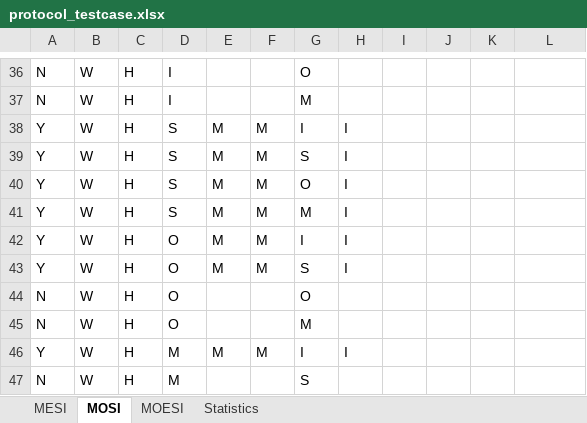
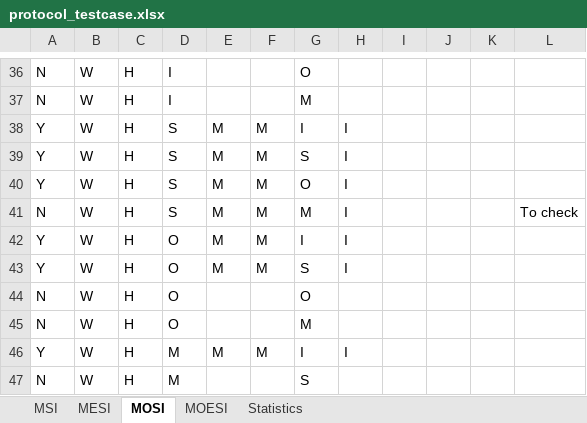
Before and after one commit to gdpande97/cache-coherence-simulator, an Excel workbook: protocol_testcase.xlsx, sheet MOSI, drawn as a sheet; only a part is shown, gaps mark what is left out; values as stored, in another font and other column widths than the file's, no borders; the diff names each change by its address in the sheet, - before the commit and + after, or states it on an @@ line.

Commit message:
Finalized cases for MSI, MESI and MOSI

```diff
--- a/protocol_testcase.xlsx (sheet MOSI)
+++ b/protocol_testcase.xlsx (sheet MOSI)
+sheet tab: MSI
-A41: Y
+A41: N
-L41: (empty)
+L41: To check
```
Also changed, not shown: sheet MOESI.
